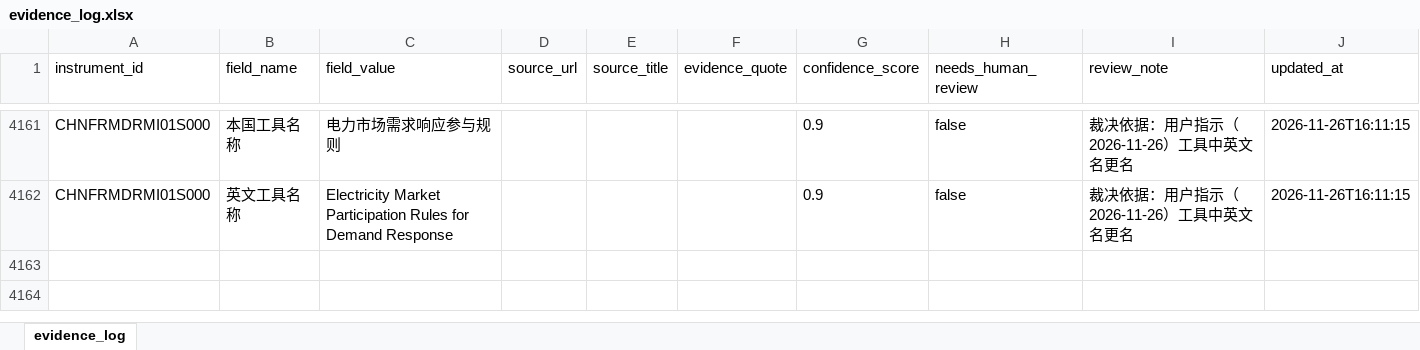
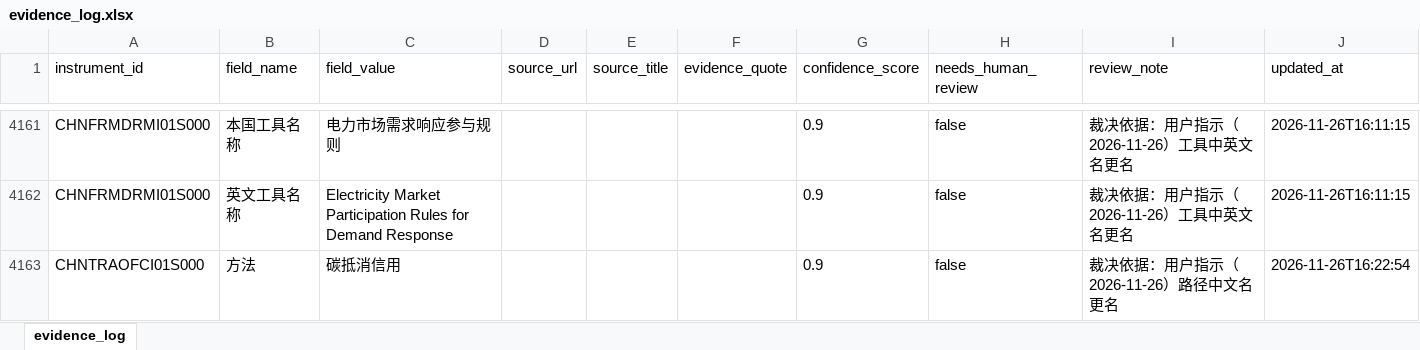
Before and after one commit to MGFPKU/CCPID, an Excel workbook: outputs/evidence_log.xlsx, sheet evidence_log, drawn as a sheet; only a part is shown, gaps mark what is left out; values as stored, in another font and other column widths than the file's, no borders; the diff names each change by its address in the sheet, - before the commit and + after, or states it on an @@ line.

```diff
--- a/outputs/evidence_log.xlsx (sheet evidence_log)
+++ b/outputs/evidence_log.xlsx (sheet evidence_log)
+row 4163: CHNTRAOFCI01S000 | 方法 | 碳抵消信用 |  |  |  | 0.9 | false | 裁决依据：用户指示（2026-11-26）路径中文名更名 | 2026-11-26T16:22:54
```
Also changed, not shown: docs/CCPID_cn.xlsx, outputs/CCPID_cn.xlsx, 5 other files.
